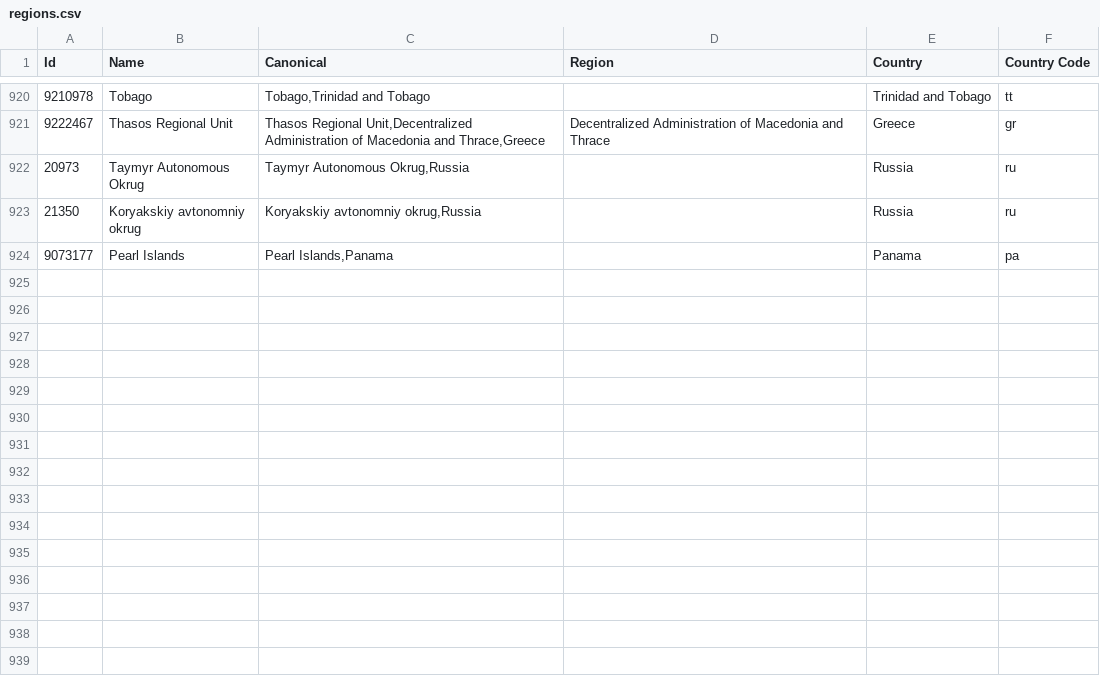
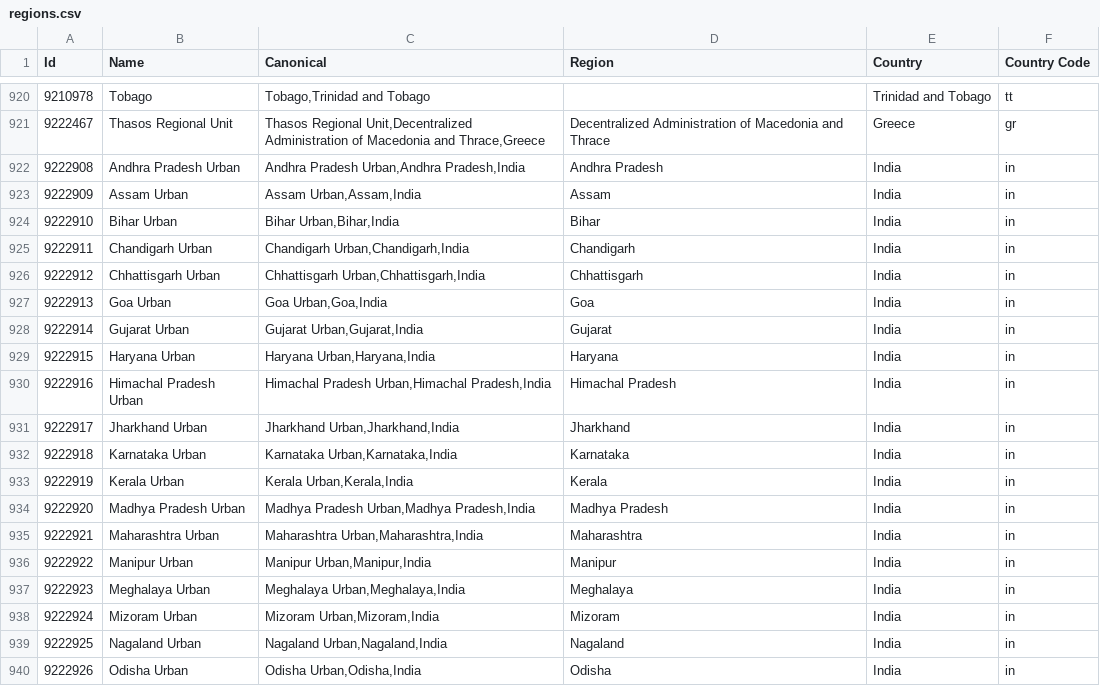
Before and after one commit to baileyherbert/geotargets, a CSV file: builds/csv/regions.csv, drawn as a sheet; only a part is shown, gaps mark what is left out; the shorter side is filled out with more unchanged rows; the diff covers the shown part only; the diff names each change by its address in the sheet, - before the commit and + after, or states it on an @@ line.

```diff
--- a/builds/csv/regions.csv
+++ b/builds/csv/regions.csv
+row 922: 9222908 | Andhra Pradesh Urban | Andhra Pradesh Urban,Andhra Pradesh,India | Andhra Pradesh | India | in
+row 923: 9222909 | Assam Urban | Assam Urban,Assam,India | Assam | India | in
+row 924: 9222910 | Bihar Urban | Bihar Urban,Bihar,India | Bihar | India | in
+row 925: 9222911 | Chandigarh Urban | Chandigarh Urban,Chandigarh,India | Chandigarh | India | in
+row 926: 9222912 | Chhattisgarh Urban | Chhattisgarh Urban,Chhattisgarh,India | Chhattisgarh | India | in
+row 927: 9222913 | Goa Urban | Goa Urban,Goa,India | Goa | India | in
+row 928: 9222914 | Gujarat Urban | Gujarat Urban,Gujarat,India | Gujarat | India | in
+row 929: 9222915 | Haryana Urban | Haryana Urban,Haryana,India | Haryana | India | in
+row 930: 9222916 | Himachal Pradesh Urban | Himachal Pradesh Urban,Himachal Pradesh,India | Himachal Pradesh | India | in
+row 931: 9222917 | Jharkhand Urban | Jharkhand Urban,Jharkhand,India | Jharkhand | India | in
+row 932: 9222918 | Karnataka Urban | Karnataka Urban,Karnataka,India | Karnataka | India | in
+row 933: 9222919 | Kerala Urban | Kerala Urban,Kerala,India | Kerala | India | in
+row 934: 9222920 | Madhya Pradesh Urban | Madhya Pradesh Urban,Madhya Pradesh,India | Madhya Pradesh | India | in
+row 935: 9222921 | Maharashtra Urban | Maharashtra Urban,Maharashtra,India | Maharashtra | India | in
+row 936: 9222922 | Manipur Urban | Manipur Urban,Manipur,India | Manipur | India | in
+row 937: 9222923 | Meghalaya Urban | Meghalaya Urban,Meghalaya,India | Meghalaya | India | in
+row 938: 9222924 | Mizoram Urban | Mizoram Urban,Mizoram,India | Mizoram | India | in
+row 939: 9222925 | Nagaland Urban | Nagaland Urban,Nagaland,India | Nagaland | India | in
+row 940: 9222926 | Odisha Urban | Odisha Urban,Odisha,India | Odisha | India | in
```
Also changed, not shown: 12 added rows elsewhere in this file, 3 other files.
